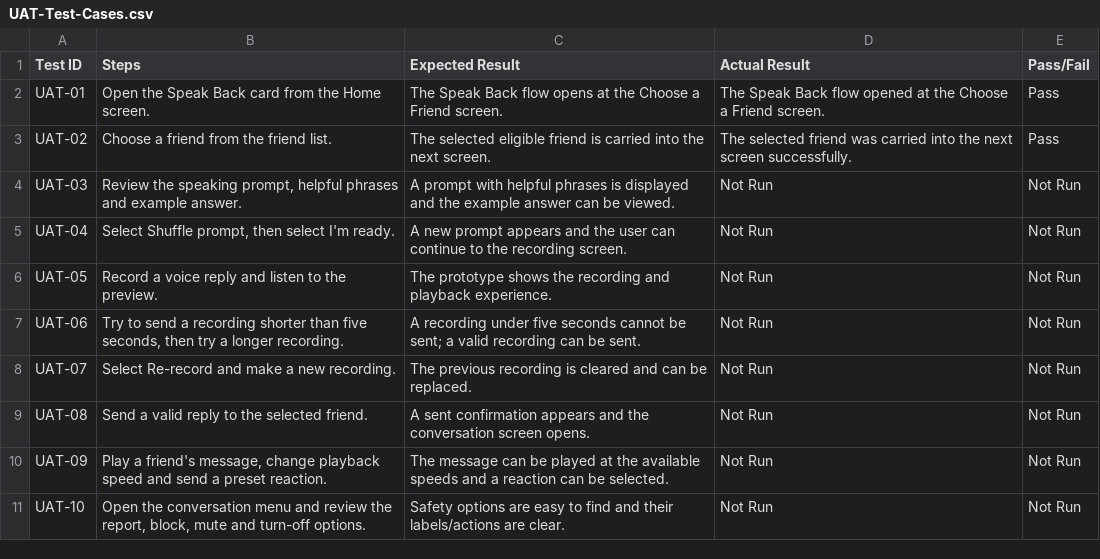
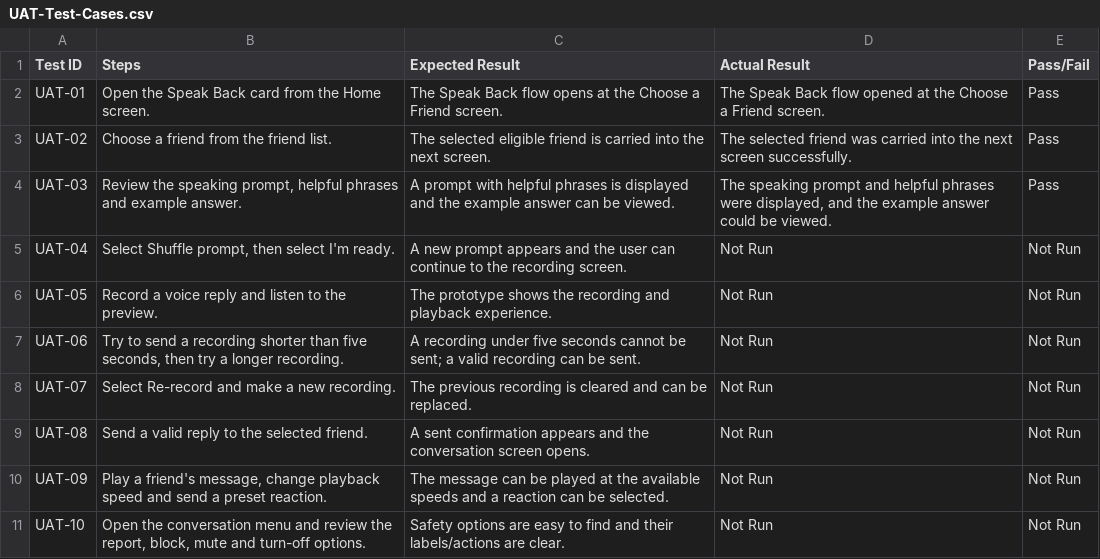
Before and after one commit to hriday9559/duolingo-speak-back-prd, a CSV file: docs/UAT-Test-Cases.csv, drawn as a sheet.

Commit message:
Record UAT-03 result

```diff
--- a/docs/UAT-Test-Cases.csv
+++ b/docs/UAT-Test-Cases.csv
@@ -3,3 +3,3 @@
 "UAT-02","Choose a friend from the friend list.","The selected eligible friend is carried into the next screen.","The selected friend was carried into the next screen successfully.","Pass"
-"UAT-03","Review the speaking prompt, helpful phrases and example answer.","A prompt with helpful phrases is displayed and the example answer can be viewed.","Not Run","Not Run"
+"UAT-03","Review the speaking prompt, helpful phrases and example answer.","A prompt with helpful phrases is displayed and the example answer can be viewed.","The speaking prompt and helpful phrases were displayed, and the example answer could be viewed.","Pass"
 "UAT-04","Select Shuffle prompt, then select I'm ready.","A new prompt appears and the user can continue to the recording screen.","Not Run","Not Run"
```
